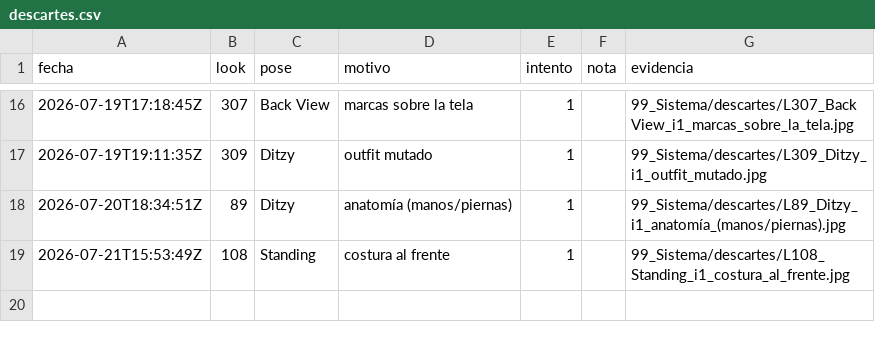
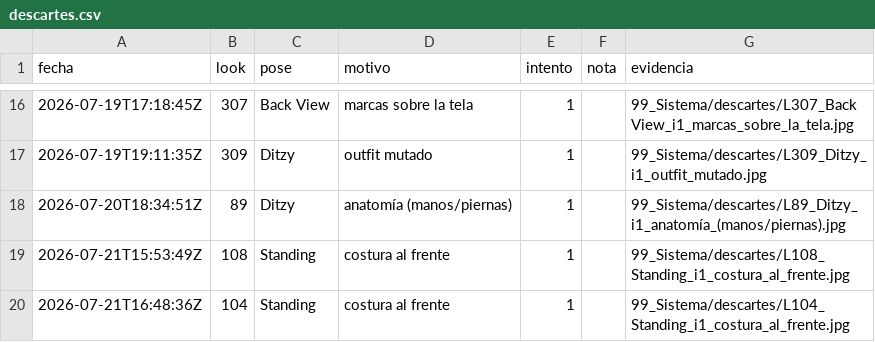
Before and after one commit to farid77cl/LaVouteDAnais, a CSV file: 99_Sistema/descartes.csv, drawn as a sheet; only a part is shown, gaps mark what is left out.

Commit message:
Update descartes.csv

```diff
--- a/99_Sistema/descartes.csv
+++ b/99_Sistema/descartes.csv
@@ -20 +20,2 @@ fecha,look,pose,motivo,intento,nota,evidencia
 2026-07-21T15:53:49Z,108,Standing,costura al frente,1,"",99_Sistema/descartes/L108_Standing_i1_costura_al_frente.jpg
+2026-07-21T16:48:36Z,104,Standing,costura al frente,1,"",99_Sistema/descartes/L104_Standing_i1_costura_al_frente.jpg
```
